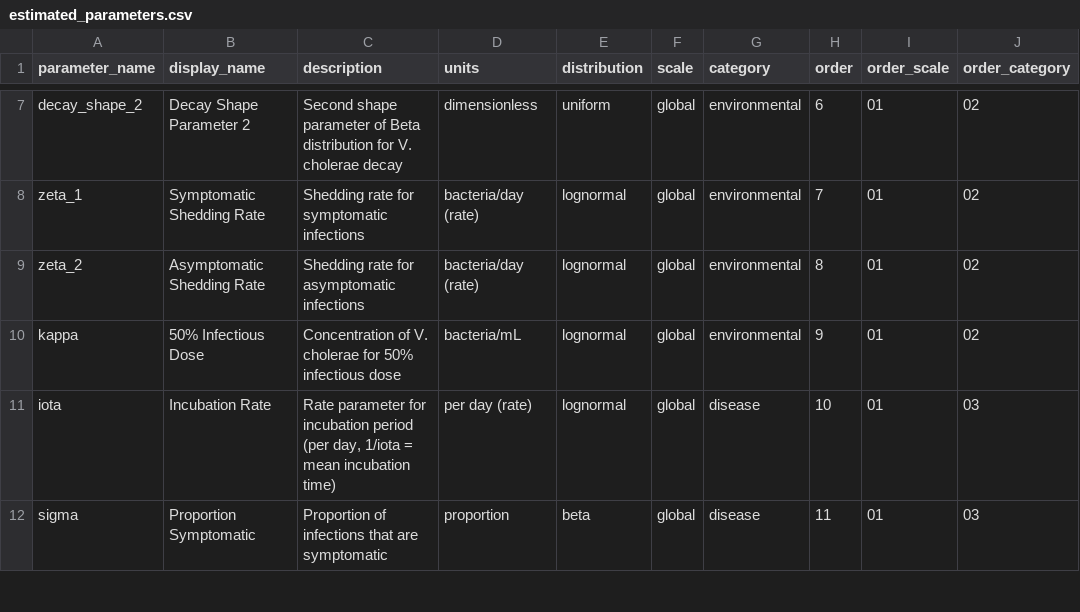
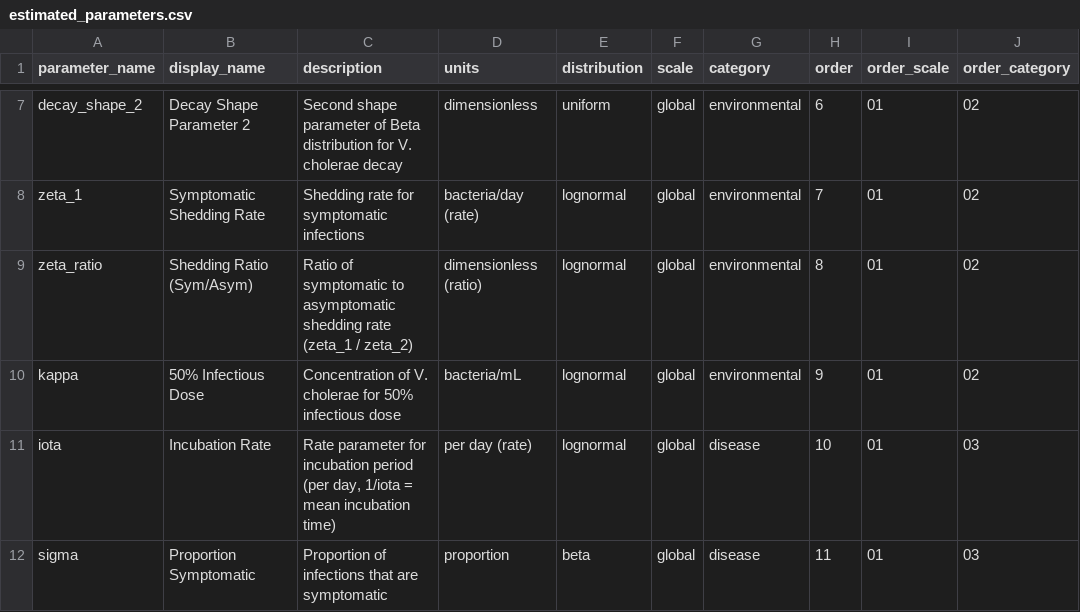
Before and after one commit to InstituteforDiseaseModeling/MOSAIC-pkg, a CSV file: model/input/estimated_parameters.csv, drawn as a sheet; only a part is shown, gaps mark what is left out; the diff names each change by its address in the sheet, - before the commit and + after, or states it on an @@ line.

```diff
--- a/model/input/estimated_parameters.csv
+++ b/model/input/estimated_parameters.csv
-A9 (parameter_name): zeta_2
+A9 (parameter_name): zeta_ratio
-B9 (display_name): Asymptomatic Shedding Rate
+B9 (display_name): Shedding Ratio (Sym/Asym)
-C9 (description): Shedding rate for asymptomatic infections
+C9 (description): Ratio of symptomatic to asymptomatic shedding rate (zeta_1 / zeta_2)
-D9 (units): bacteria/day (rate)
+D9 (units): dimensionless (ratio)
```
Also changed, not shown: model/input/parameters_inventory.csv, 3 other files.
